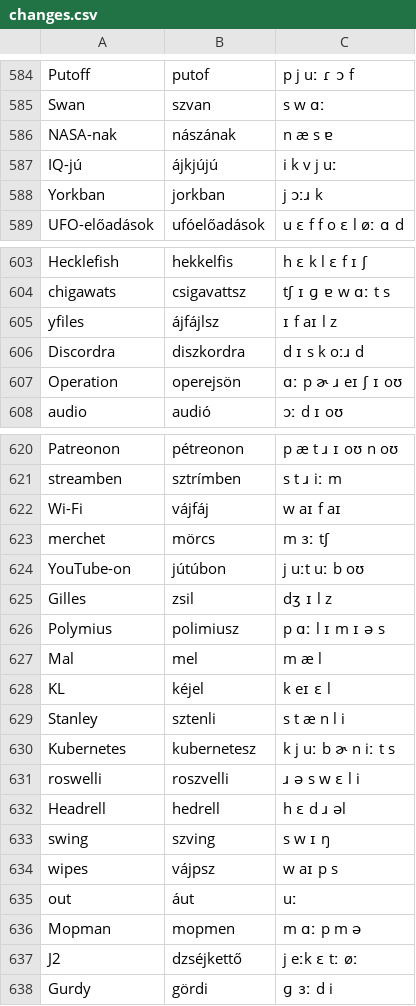
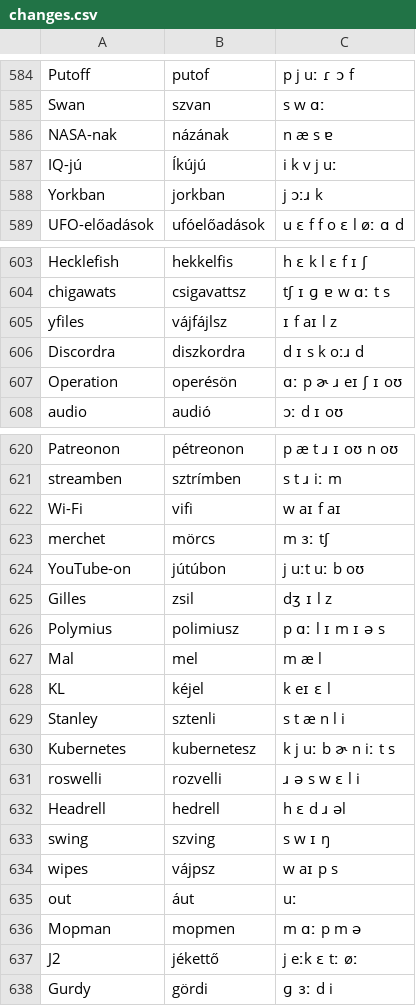
Before and after one commit to sarpba/AI_Dubbing, a CSV file: normalisers/hun/changes.csv, drawn as a sheet; only a part is shown, gaps mark what is left out.

```diff
--- a/normalisers/hun/changes.csv
+++ b/normalisers/hun/changes.csv
@@ -585,4 +585,4 @@ Putoff,putof,p j uː ɾ ɔ f
 Swan,szvan,s w ɑː
-NASA-nak,nászának,n æ s ɐ
-IQ-jú,ájkjújú,i k v j uː
+NASA-nak,názának,n æ s ɐ
+IQ-jú,Íkújú,i k v j uː
 Yorkban,jorkban,j ɔːɹ k
@@ -604,5 +604,5 @@ Hecklefish,hekkelfis,h ɛ k l ɛ f ɪ ʃ
 chigawats,csigavattsz,tʃ ɪ ɡ ɐ w ɑː t s
-yfiles,ájfájlsz,ɪ f aɪ l z
+yfiles,vájfájlsz,ɪ f aɪ l z
 Discordra,diszkordra,d ɪ s k oːɹ d
-Operation,operejsön,ɑː p ɚ ɹ eɪ ʃ ɪ oʊ
+Operation,operésön,ɑː p ɚ ɹ eɪ ʃ ɪ oʊ
 audio,audió,ɔː d ɪ oʊ
@@ -621,3 +621,3 @@ Patreonon,pétreonon,p æ t ɹ ɪ oʊ n oʊ
 streamben,sztrímben,s t ɹ iː m
-Wi-Fi,vájfáj,w aɪ f aɪ
+Wi-Fi,vifi,w aɪ f aɪ
 merchet,mörcs,m ɜː tʃ
@@ -630,3 +630,3 @@ Stanley,sztenli,s t æ n l i
 Kubernetes,kubernetesz,k j uː b ɚ n iː t s
-roswelli,roszvelli,ɹ ə s w ɛ l i
+roswelli,rozvelli,ɹ ə s w ɛ l i
 Headrell,hedrell,h ɛ d ɹ əl
@@ -636,3 +636,3 @@ out,áut,uː
 Mopman,mopmen,m ɑː p m ə
-J2,dzséjkettő,j eːk ɛ tː øː
+J2,jékettő,j eːk ɛ tː øː
 Gurdy,gördi,ɡ ɜː d i
```
Also changed, not shown: 19 other files.
